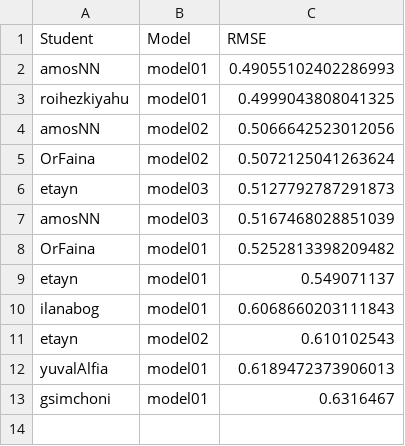
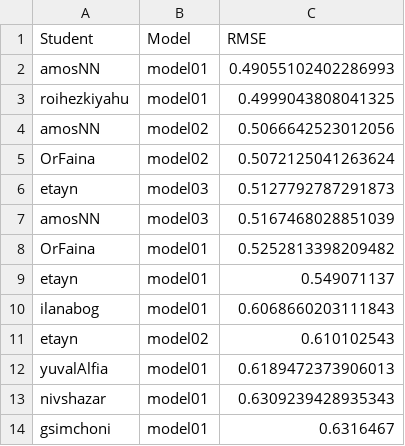
Before and after one commit to DSApps-2023/Class_Slides, a CSV file: leaderboard.csv, drawn as a sheet; the diff names each change by its address in the sheet, - before the commit and + after, or states it on an @@ line.

Commit message:
Updates leaderboard

```diff
--- a/leaderboard.csv
+++ b/leaderboard.csv
+row 13: nivshazar | model01 | 0.6309239428935343
```
Also changed, not shown: 1 other file.
